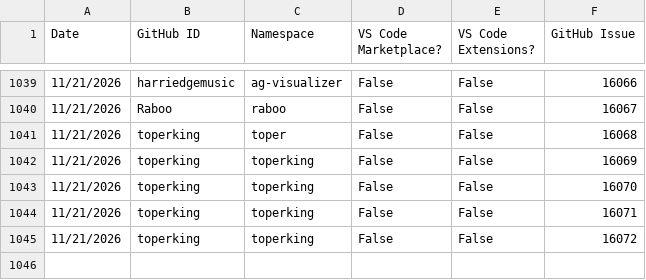
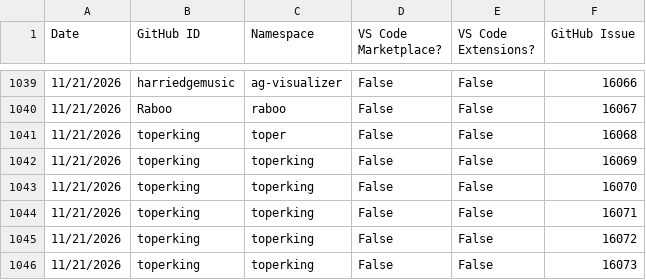
Before and after one commit to EclipseFdn/open-vsx.org, a CSV file: namespace-stats/namespace-stats.csv, drawn as a sheet; only a part is shown, gaps mark what is left out; the diff names each change by its address in the sheet, - before the commit and + after, or states it on an @@ line.

```diff
--- a/namespace-stats/namespace-stats.csv
+++ b/namespace-stats/namespace-stats.csv
+row 1046: 11/21/2026 | toperking | toperking | False | False | 16073
```
